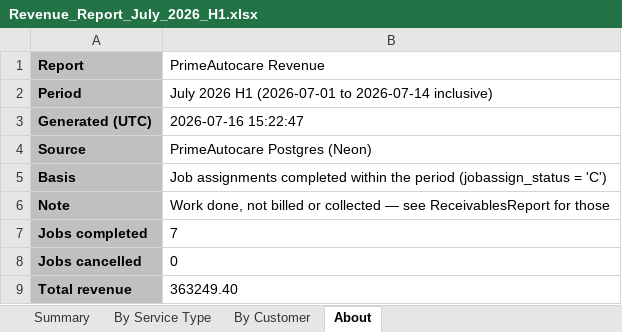
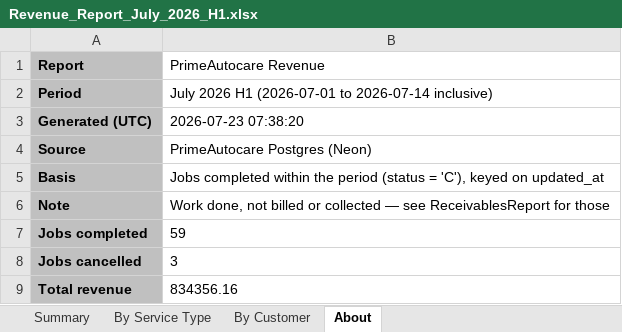
Before and after one commit to PrimeAutocare/Generated_Reports, an Excel workbook: Revenue Report/Revenue_Report_July_2026_H1.xlsx, sheet About, drawn as a sheet; values as stored, in another font and other column widths than the file's, no borders; the diff names each change by its address in the sheet, - before the commit and + after, or states it on an @@ line.

```diff
--- a/Revenue Report/Revenue_Report_July_2026_H1.xlsx (sheet About)
+++ b/Revenue Report/Revenue_Report_July_2026_H1.xlsx (sheet About)
-B3 (PrimeAutocare Revenue): 2026-07-16 15:22:47
+B3 (PrimeAutocare Revenue): 2026-07-23 07:38:20
-B5 (PrimeAutocare Revenue): Job assignments completed within the period (jobassign_status = 'C')
+B5 (PrimeAutocare Revenue): Jobs completed within the period (status = 'C'), keyed on updated_at
-B7 (PrimeAutocare Revenue): 7
+B7 (PrimeAutocare Revenue): 59
-B8 (PrimeAutocare Revenue): 0
+B8 (PrimeAutocare Revenue): 3
-B9 (PrimeAutocare Revenue): 363249.40
+B9 (PrimeAutocare Revenue): 834356.16
```
Also changed, not shown: sheet By Service Type, sheet By Customer, sheet Summary, Payroll Report/Payroll_Report_July_2026_H1.xlsx, Receivables Report/Receivables_Report_July_2026_H1.xlsx, 8 other files.
